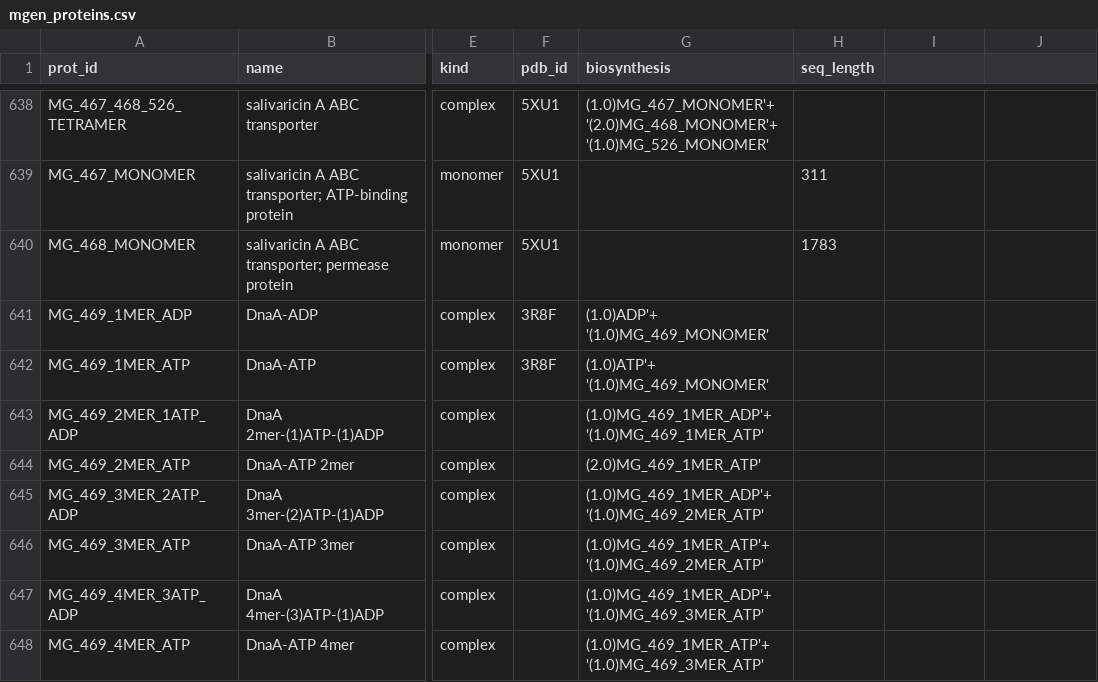
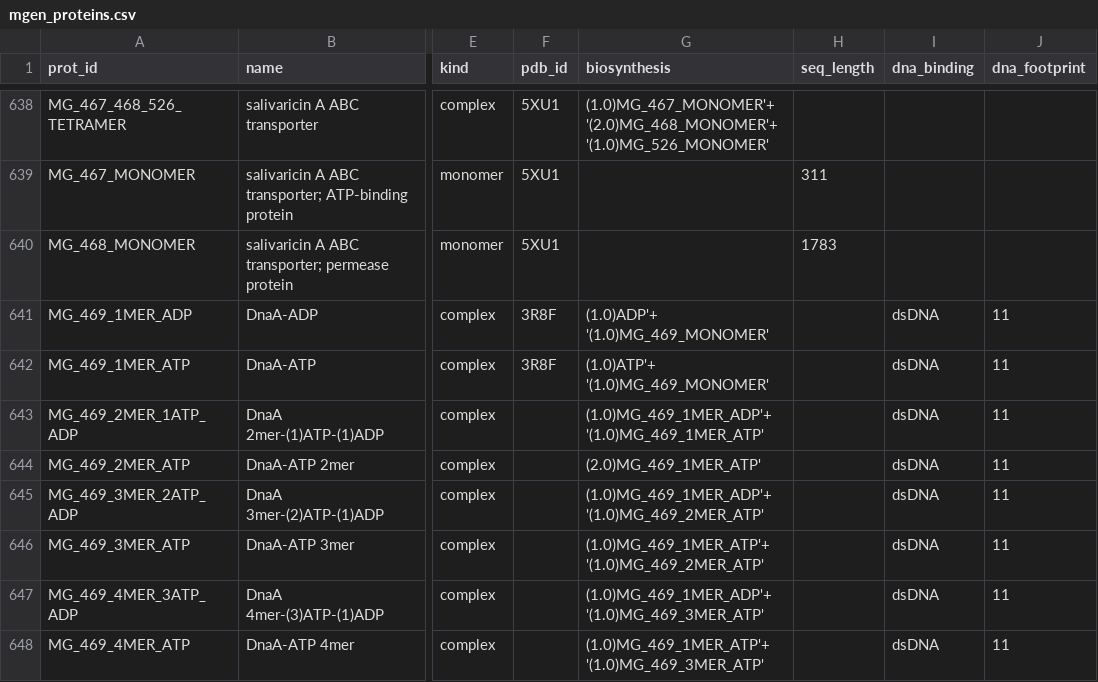
Before and after one commit to vivarium-collective/viva-Mgen, a CSV file: viva_mgen/structural/data/mgen_proteins.csv, drawn as a sheet; only a part is shown, gaps mark what is left out; the diff covers the shown part only; the diff names each change by its address in the sheet, - before the commit and + after, or states it on an @@ line.

Commit message:
feat(structural): positional-fidelity pass — seat DNA-binding proteins on the nucleoid, orient membrane proteins, fix extracellular placement
Reproduce more of Maritan's spatial model (their five classes: cytoplasm /
DNA-bound / membrane / extracellular / nucleoid):

- Parse S1's DNA-binding columns (dna_binding dsDNA/ssDNA + dna_footprint bp)
  into the roster (57 proteins) and route them to region='fiber' so the packer
  seats them ON the supercoiled nucleoid (Maritan's NAP class), not free in
  the bulk. 24 with positive counts now bind the fiber.
- Orient membrane proteins: compartment 'm' -> region='surface' with a
  principal_vector aligned to the membrane normal (75 proteins).
- Fix extracellular placement: compartment 'e' (14 proteins) was mis-binned to
  the cytoplasm interior; route to region='surface' (no true exterior in the
  single-membrane capsule).

Adds _placement(); regression tests for the DNA-binding parse + each spatial
class. Both packs regenerated, 25 tests pass.

```diff
--- a/viva_mgen/structural/data/mgen_proteins.csv
+++ b/viva_mgen/structural/data/mgen_proteins.csv
-I1: (empty)
+I1: dna_binding
-J1: (empty)
+J1: dna_footprint
-I641:I648 (dna_binding): (empty)
+I641:I648 (dna_binding): dsDNA
-J641:J648 (dna_footprint): (empty)
+J641:J648 (dna_footprint): 11
```
Also changed, not shown: 97 edited cells elsewhere in this file, 6 other files.
